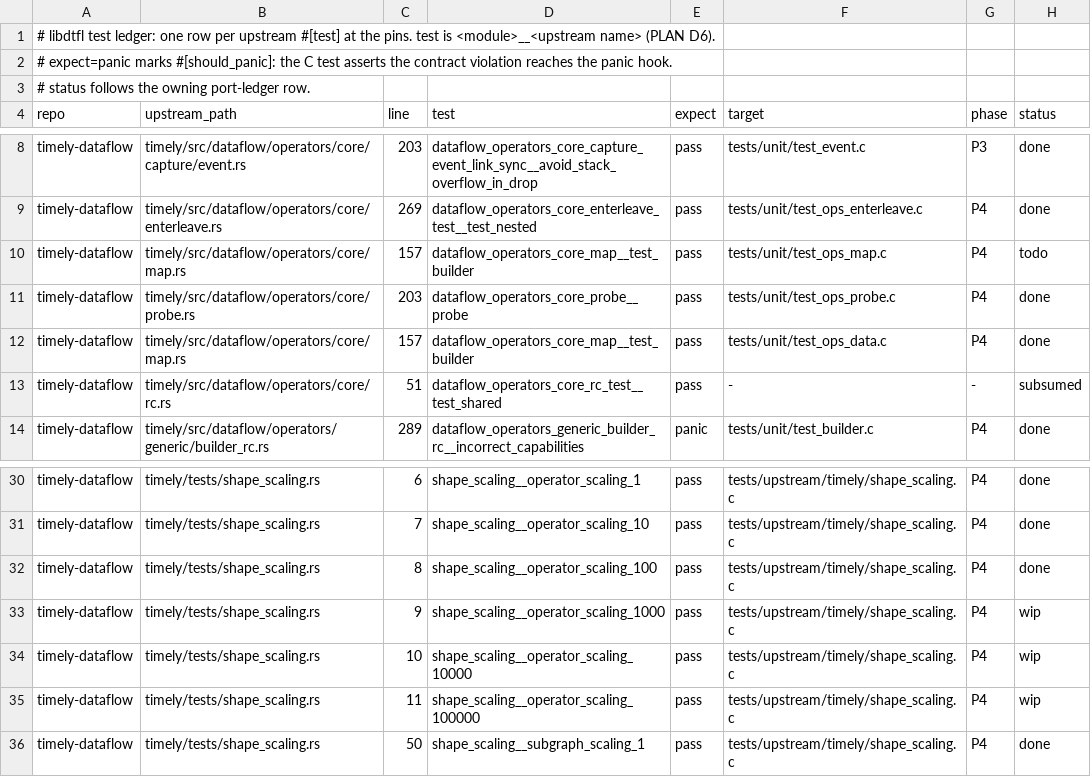
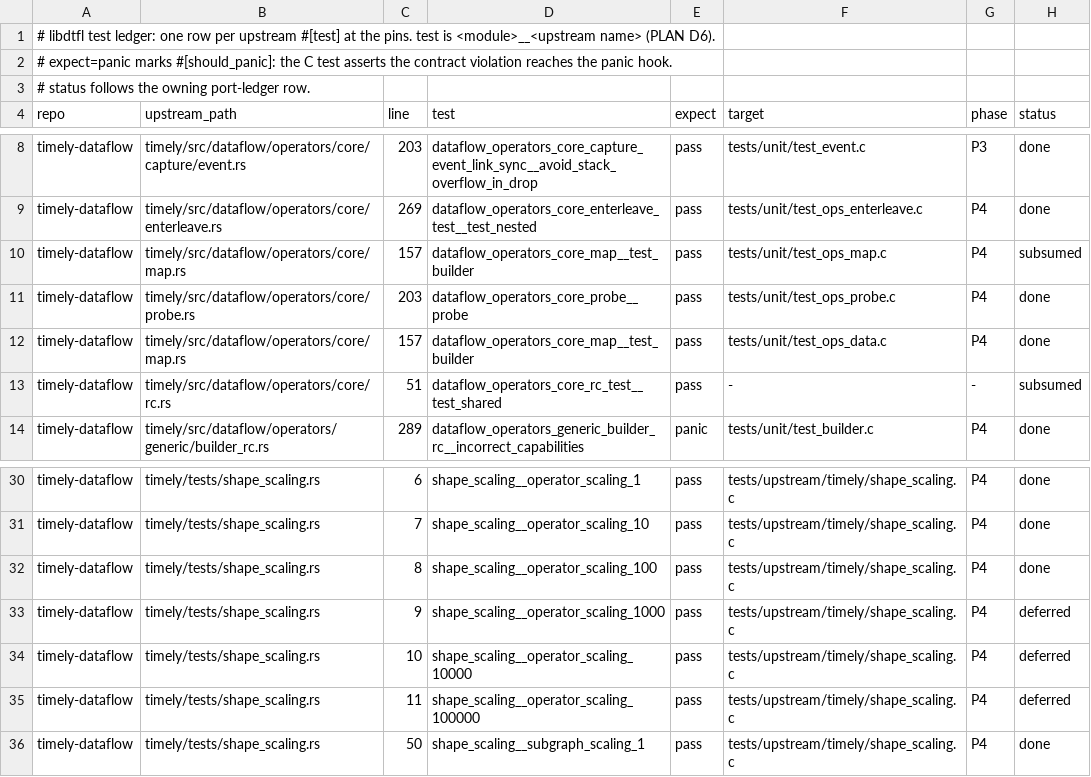
Before and after one commit to gburd/libdtfl, a TSV file: dev/test-ledger.tsv, drawn as a sheet; only a part is shown, gaps mark what is left out.

Commit message:
Resolve the non-portable rows: exclude non-goals, defer no-consumer work
Records, in an ADR-0012 amendment and PLAN D12, why a handful of
upstream items are not ported as literal examples, and marks them in
the ledgers resolved-with-reason (the status the completion gate already
honours, like the TCP property test):

Excluded (a design decision forbids the literal port): comm_hello and
lgalloc (the raw allocator is internal, PLAN D7/D9; the worker is the
public entry), logging-recv and logging_replay (logging is a subscriber
API, not logging-as-data; no public TimelyEvent record type).

Done with a deferred emit point (code ported and run, the optional emit
has no consumer): comm_log, dd_log (encoders byte-faithful and round-
trip tested; data-plane emit unwired), progcaster (data plane complete;
TimelyProgressEvent logging has no consumer), ddir/server (single-worker
complete; multi-worker Sequencer deferred), diff.c (the whole algebra
plus the Vec<R> slice algebra; a variable-width Vec diff through the
batch column needs an arena layout, D4).

Deferred (needs a public surface that is not a small add): arrange (a
downgrading raw source), graspan (a recursive arranged Variable),
progress (summaries as record data), reduce_reference's cross-tactic
families (a second reduce tactic).  Test-ledger: the duplicate
test_builder row is subsumed by test_ops_data.c, the 1000+ shape_scaling
cases are deferred (too slow for CI).

Leaves one ledger row todo: delta_query (in progress).

```diff
--- a/dev/test-ledger.tsv
+++ b/dev/test-ledger.tsv
@@ -9,3 +9,3 @@ timely-dataflow	timely/src/dataflow/operators/core/capture/event.rs	203	dataflow
 timely-dataflow	timely/src/dataflow/operators/core/enterleave.rs	269	dataflow_operators_core_enterleave_test__test_nested	pass	tests/unit/test_ops_enterleave.c	P4	done
-timely-dataflow	timely/src/dataflow/operators/core/map.rs	157	dataflow_operators_core_map__test_builder	pass	tests/unit/test_ops_map.c	P4	todo
+timely-dataflow	timely/src/dataflow/operators/core/map.rs	157	dataflow_operators_core_map__test_builder	pass	tests/unit/test_ops_map.c	P4	subsumed
 timely-dataflow	timely/src/dataflow/operators/core/probe.rs	203	dataflow_operators_core_probe__probe	pass	tests/unit/test_ops_probe.c	P4	done
@@ -32,5 +32,5 @@ timely-dataflow	timely/tests/shape_scaling.rs	7	shape_scaling__operator_scaling_
 timely-dataflow	timely/tests/shape_scaling.rs	8	shape_scaling__operator_scaling_100	pass	tests/upstream/timely/shape_scaling.c	P4	done
-timely-dataflow	timely/tests/shape_scaling.rs	9	shape_scaling__operator_scaling_1000	pass	tests/upstream/timely/shape_scaling.c	P4	wip
-timely-dataflow	timely/tests/shape_scaling.rs	10	shape_scaling__operator_scaling_10000	pass	tests/upstream/timely/shape_scaling.c	P4	wip
-timely-dataflow	timely/tests/shape_scaling.rs	11	shape_scaling__operator_scaling_100000	pass	tests/upstream/timely/shape_scaling.c	P4	wip
+timely-dataflow	timely/tests/shape_scaling.rs	9	shape_scaling__operator_scaling_1000	pass	tests/upstream/timely/shape_scaling.c	P4	deferred
+timely-dataflow	timely/tests/shape_scaling.rs	10	shape_scaling__operator_scaling_10000	pass	tests/upstream/timely/shape_scaling.c	P4	deferred
+timely-dataflow	timely/tests/shape_scaling.rs	11	shape_scaling__operator_scaling_100000	pass	tests/upstream/timely/shape_scaling.c	P4	deferred
 timely-dataflow	timely/tests/shape_scaling.rs	50	shape_scaling__subgraph_scaling_1	pass	tests/upstream/timely/shape_scaling.c	P4	done
```
Also changed, not shown: dev/port-ledger.tsv, 2 other files.
